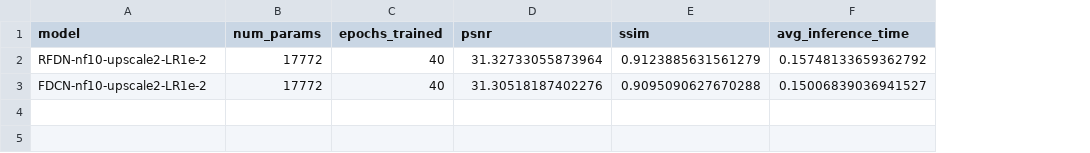
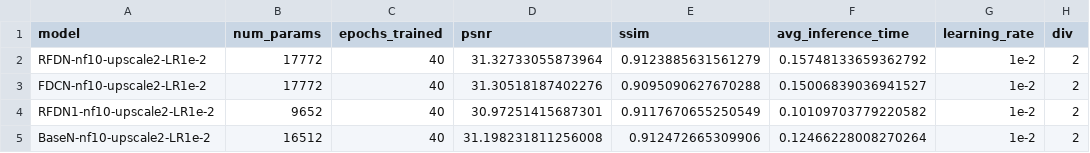
Before and after one commit to samuelfneumann/RFDN, a CSV file: ablation.csv, drawn as a sheet; the diff names each change by its address in the sheet, - before the commit and + after, or states it on an @@ line.

```diff
--- a/ablation.csv
+++ b/ablation.csv
+column G (learning_rate), rows 2-3: 1e-2 | 1e-2
+column H (div), rows 2-3: 2 | 2
+row 4: RFDN1-nf10-upscale2-LR1e-2 | 9652 | 40 | 30.97251415687301 | 0.9117670655250549 | 0.10109703779220582 | 1e-2 | 2
+row 5: BaseN-nf10-upscale2-LR1e-2 | 16512 | 40 | 31.198231811256008 | 0.912472665309906 | 0.12466228008270264 | 1e-2 | 2
```
Also changed, not shown: 6 other files.
